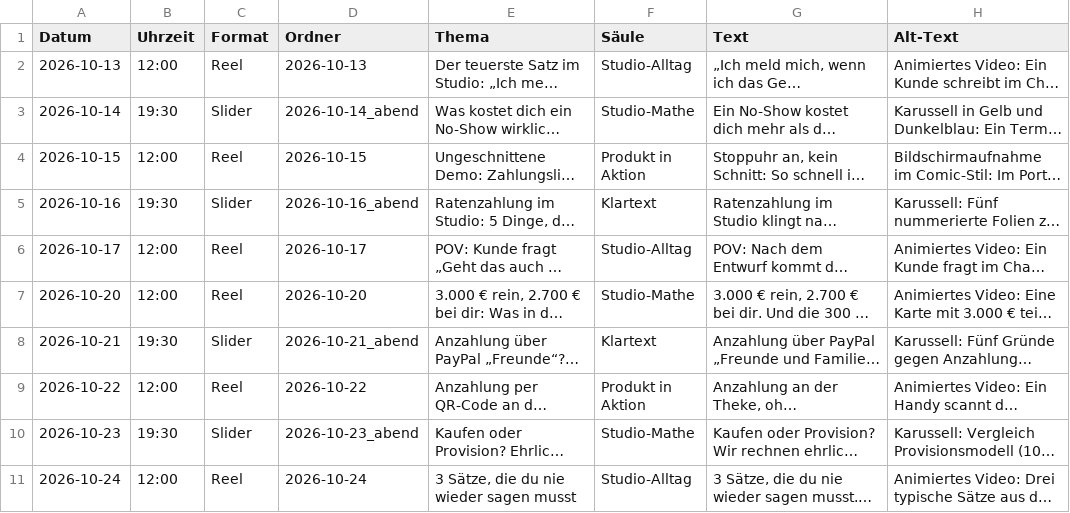
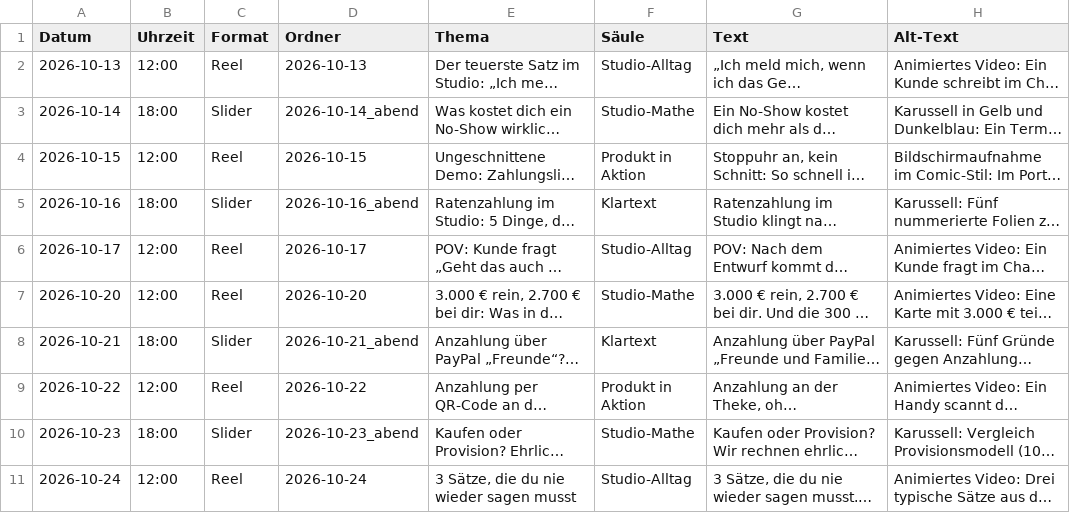
Before and after one commit to domenicschilling/marketing-media, a CSV file: tattoofin/social/instagram/beitraege.csv, drawn as a sheet; only a part is shown; long unchanged cells end in …; the diff names each change by its address in the sheet, - before the commit and + after, or states it on an @@ line.

```diff
--- a/tattoofin/social/instagram/beitraege.csv
+++ b/tattoofin/social/instagram/beitraege.csv
-B3 (Uhrzeit): 19:30
+B3 (Uhrzeit): 18:00
-B5 (Uhrzeit): 19:30
+B5 (Uhrzeit): 18:00
-B8 (Uhrzeit): 19:30
+B8 (Uhrzeit): 18:00
-B10 (Uhrzeit): 19:30
+B10 (Uhrzeit): 18:00
```
Also changed, not shown: 5 other files.
